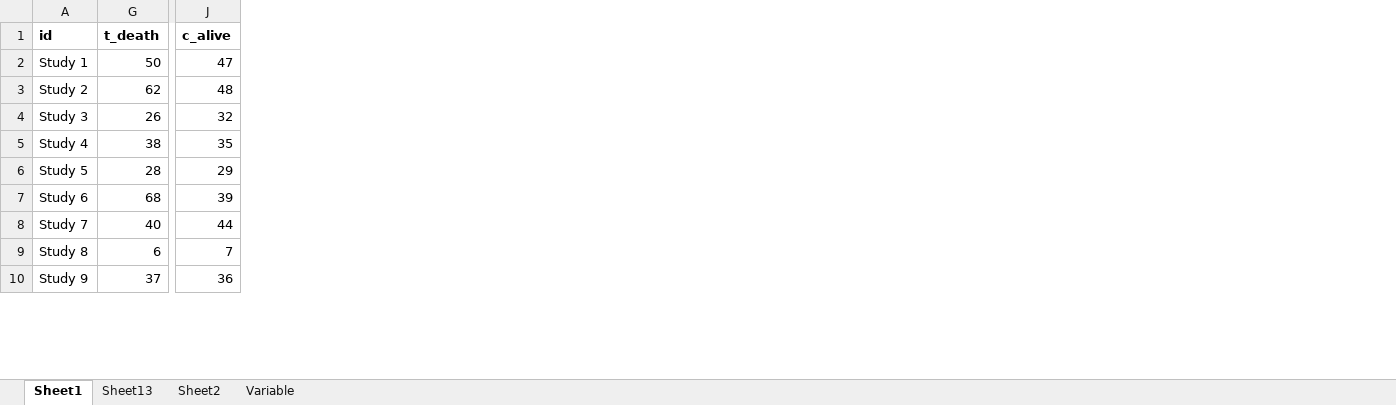
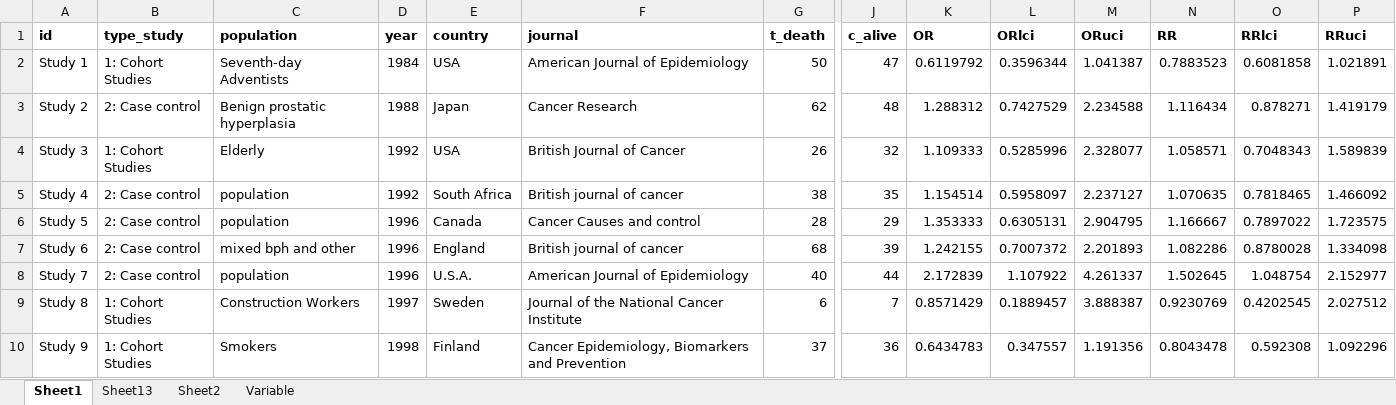
Before and after one commit to ahshanulhaque/MyData, an Excel workbook: DataMetaAnal.xlsx, sheet Sheet1, drawn as a sheet; only a part is shown, gaps mark what is left out; values as stored, in another font and other column widths than the file's, no borders; the diff names each change by its address in the sheet, - before the commit and + after, or states it on an @@ line.

Commit message:
MetaData
Meta Data

```diff
--- a/DataMetaAnal.xlsx (sheet Sheet1)
+++ b/DataMetaAnal.xlsx (sheet Sheet1)
@@ column B (type_study) unhidden, rows 2-10: 1: Cohort Studies | 2: Case control | 1: Cohort Studies | 2: Case control | 2: Case control | 2: Case control | 2: Case control | 1: Cohort Studies | 1: Cohort Studies @@
@@ column C (population) unhidden, rows 2-10: Seventh-day Adventists | Benign prostatic hyperplasia | Elderly | population | population | mixed bph and other | population | Construction Workers | Smokers @@
@@ column D (year) unhidden, rows 2-10: 1984 | 1988 | 1992 | 1992 | 1996 | 1996 | 1996 | 1997 | 1998 @@
@@ column E (country) unhidden, rows 2-10: USA | Japan | USA | South Africa | Canada | England | U.S.A. | Sweden | Finland @@
@@ column F (journal) unhidden, rows 2-10: American Journal of Epidemiology | Cancer Research | British Journal of Cancer | British journal of cancer | Cancer Causes and control | British journal of cancer | American Journal of Epidemiology | Journal of the National Cancer Institute | Cancer Epidemiology, Biomarkers and Prevention @@
@@ column K (OR) unhidden, rows 2-10: 0.6119792 | 1.288312 | 1.109333 | 1.154514 | 1.353333 | 1.242155 | 2.172839 | 0.8571429 | 0.6434783 @@
@@ column L (ORlci) unhidden, rows 2-10: 0.3596344 | 0.7427529 | 0.5285996 | 0.5958097 | 0.6305131 | 0.7007372 | 1.107922 | 0.1889457 | 0.347557 @@
@@ column M (ORuci) unhidden, rows 2-10: 1.041387 | 2.234588 | 2.328077 | 2.237127 | 2.904795 | 2.201893 | 4.261337 | 3.888387 | 1.191356 @@
@@ column N (RR) unhidden, rows 2-10: 0.7883523 | 1.116434 | 1.058571 | 1.070635 | 1.166667 | 1.082286 | 1.502645 | 0.9230769 | 0.8043478 @@
@@ column O (RRlci) unhidden, rows 2-10: 0.6081858 | 0.878271 | 0.7048343 | 0.7818465 | 0.7897022 | 0.8780028 | 1.048754 | 0.4202545 | 0.592308 @@
@@ column P (RRuci) unhidden, rows 2-10: 1.021891 | 1.419179 | 1.589839 | 1.466092 | 1.723575 | 1.334098 | 2.152977 | 2.027512 | 1.092296 @@
```
